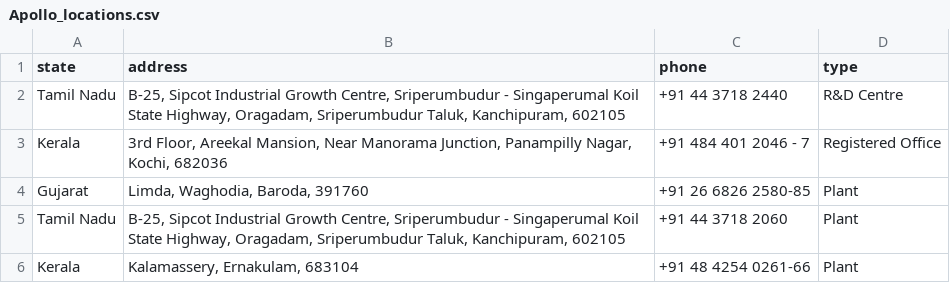
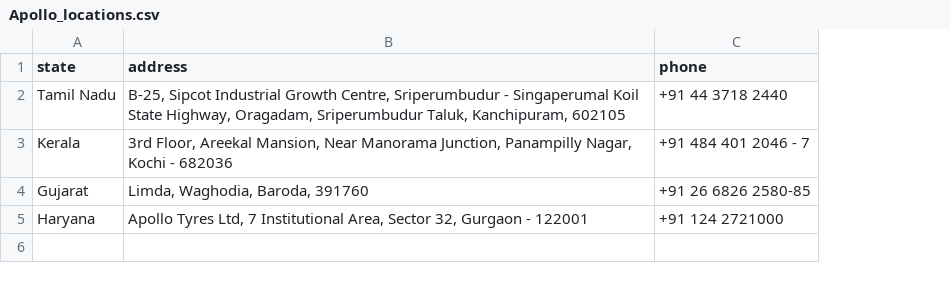
Before and after one commit to sutharkamlesh/hr-chatbot, a CSV file: Apollo_locations.csv, drawn as a sheet; removed rows and columns are numbered as before the commit, all else as after; the diff names each change by its address in the sheet, - before the commit and + after, or states it on an @@ line.

Commit message:
remove type from dataset

```diff
--- a/Apollo_locations.csv
+++ b/Apollo_locations.csv
-column D (type), rows 2-4: R&D Centre | Registered Office | Plant
-B3 (address): …Panampilly Nagar, Kochi, 682036
+B3 (address): …Panampilly Nagar, Kochi - 682036
-row 5: Tamil Nadu | B-25, Sipcot Industrial Growth Centre, Sriperumbudur - Singaperumal Koil State Highway, Oragadam, Sriperumbudur Taluk, Kanchipuram, 602105 | +91 44 3718 2060 | Plant
-row 6: Kerala | Kalamassery, Ernakulam, 683104 | +91 48 4254 0261-66 | Plant
+row 5: Haryana | Apollo Tyres Ltd, 7 Institutional Area, Sector 32, Gurgaon - 122001 | +91 124 2721000
```
Also changed, not shown: 1 other file.
